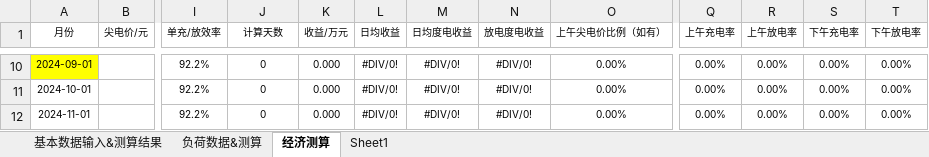
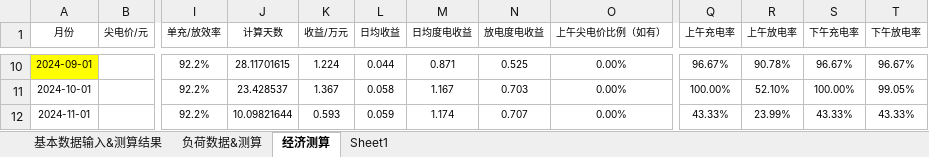
Before and after one commit to slingjie/load-analysis, an Excel workbook: 负荷测试数据/安徽2025储能收益测算-按容-1022改.xlsx, sheet 经济测算, drawn as a sheet; only a part is shown, gaps mark what is left out; values as stored, in another font and other column widths than the file's, no borders; the diff covers the shown part only; the diff names each change by its address in the sheet, - before the commit and + after, or states it on an @@ line.

```diff
--- a/负荷测试数据/安徽2025储能收益测算-按容-1022改.xlsx (sheet 经济测算)
+++ b/负荷测试数据/安徽2025储能收益测算-按容-1022改.xlsx (sheet 经济测算)
-J10 (计算天数): 0
+J10 (计算天数): 28.11701615
-K10 (收益/万元): 0.000
+K10 (收益/万元): 1.224
-L10 (日均收益): #DIV/0!
+L10 (日均收益): 0.044
-M10 (日均度电收益): #DIV/0!
+M10 (日均度电收益): 0.871
-N10 (放电度电收益): #DIV/0!
+N10 (放电度电收益): 0.525
-Q10 (上午充电率): 0.00%
+Q10 (上午充电率): 96.67%
-R10 (上午放电率): 0.00%
+R10 (上午放电率): 90.78%
-S10 (下午充电率): 0.00%
+S10 (下午充电率): 96.67%
-T10 (下午放电率): 0.00%
+T10 (下午放电率): 96.67%
-J11 (计算天数): 0
+J11 (计算天数): 23.428537
-K11 (收益/万元): 0.000
+K11 (收益/万元): 1.367
-L11 (日均收益): #DIV/0!
+L11 (日均收益): 0.058
-M11 (日均度电收益): #DIV/0!
+M11 (日均度电收益): 1.167
-N11 (放电度电收益): #DIV/0!
+N11 (放电度电收益): 0.703
-Q11 (上午充电率): 0.00%
+Q11 (上午充电率): 100.00%
-R11 (上午放电率): 0.00%
+R11 (上午放电率): 52.10%
-S11 (下午充电率): 0.00%
+S11 (下午充电率): 100.00%
-T11 (下午放电率): 0.00%
+T11 (下午放电率): 99.05%
-J12 (计算天数): 0
+J12 (计算天数): 10.09821644
-K12 (收益/万元): 0.000
+K12 (收益/万元): 0.593
-L12 (日均收益): #DIV/0!
+L12 (日均收益): 0.059
-M12 (日均度电收益): #DIV/0!
+M12 (日均度电收益): 1.174
-N12 (放电度电收益): #DIV/0!
+N12 (放电度电收益): 0.707
-Q12 (上午充电率): 0.00%
+Q12 (上午充电率): 43.33%
-R12 (上午放电率): 0.00%
+R12 (上午放电率): 23.99%
-S12 (下午充电率): 0.00%
+S12 (下午充电率): 43.33%
-T12 (下午放电率): 0.00%
+T12 (下午放电率): 43.33%
```
Also changed, not shown: 192 edited cells elsewhere in this sheet, sheet 负荷数据&测算, sheet 基本数据输入&测算结果, charts or pictures, 负荷测试数据/安徽2025储能收益测算-按容-1022改.xlsm, 16 other files.
